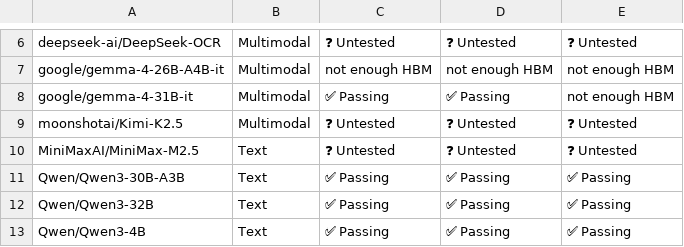
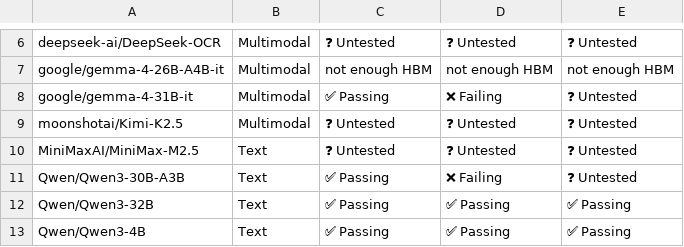
Before and after one commit to h1t35h/tpu-inference, a CSV file: support_matrices/nightly/v6e/default/model_support_matrix.csv, drawn as a sheet; only a part is shown, gaps mark what is left out; the diff names each change by its address in the sheet, - before the commit and + after, or states it on an @@ line.

Commit message:
[skip ci] Update nightly support matrices (v6e/v7x)
Signed-off-by: Buildkite Bot <buildkite-bot@users.noreply.github.com>

```diff
--- a/support_matrices/nightly/v6e/default/model_support_matrix.csv
+++ b/support_matrices/nightly/v6e/default/model_support_matrix.csv
-D8: ✅ Passing
+D8: ❌ Failing
-E8: not enough HBM
+E8: ❓ Untested
-D11: ✅ Passing
+D11: ❌ Failing
-E11: ✅ Passing
+E11: ❓ Untested
```
Also changed, not shown: support_matrices/nightly/v7x/default/feature_support_matrix.csv, support_matrices/nightly/v7x/default/model_support_matrix.csv, 1 other file.
